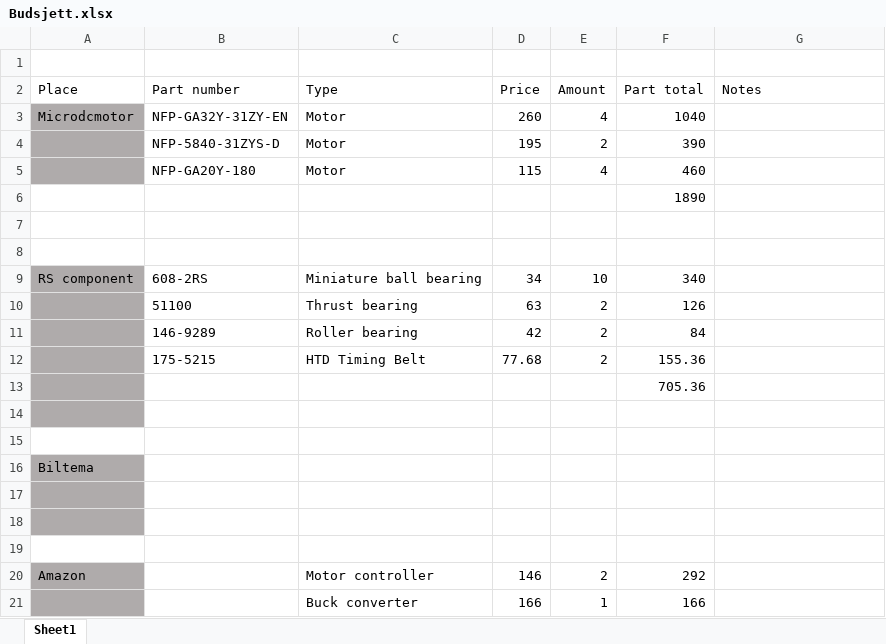
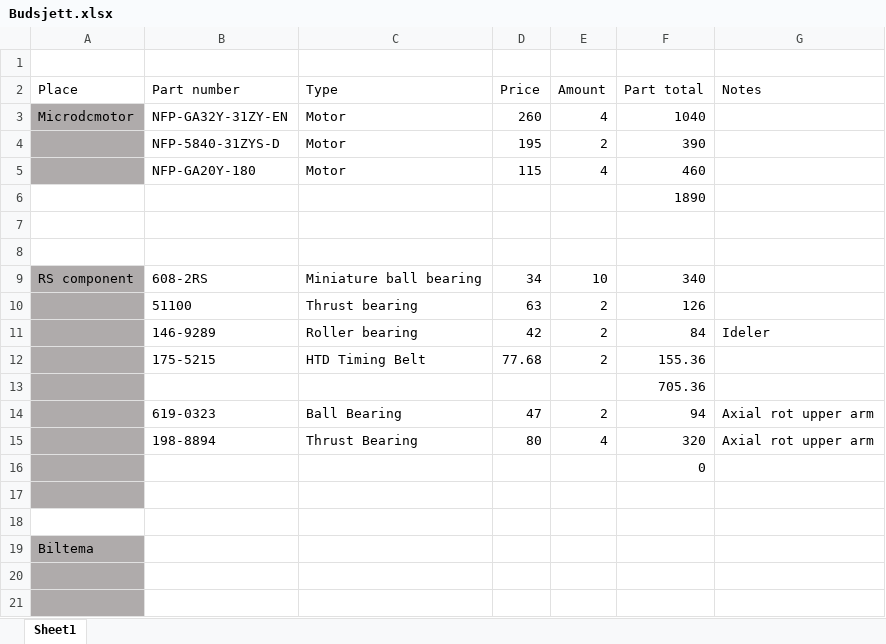
Before and after one commit to DAwesomEL/BachelorProsjekt, an Excel workbook: NOTES/Budsjett.xlsx, sheet Sheet1, drawn as a sheet; only a part is shown; the shorter side is filled out with more unchanged rows; values as stored, in another font and other column widths than the file's, no borders; the diff names each change by its address in the sheet, - before the commit and + after, or states it on an @@ line.

```diff
--- a/NOTES/Budsjett.xlsx (sheet Sheet1)
+++ b/NOTES/Budsjett.xlsx (sheet Sheet1)
-G11 (Notes): (empty)
+G11 (Notes): Ideler
+row 14:  | 619-0323 | Ball Bearing | 47 | 2 | 94 | Axial rot upper arm
+row 15:  | 198-8894 | Thrust Bearing | 80 | 4 | 320 | Axial rot upper arm
+row 16:  |  |  |  |  | 0
```
Also changed, not shown: 13 other files.
